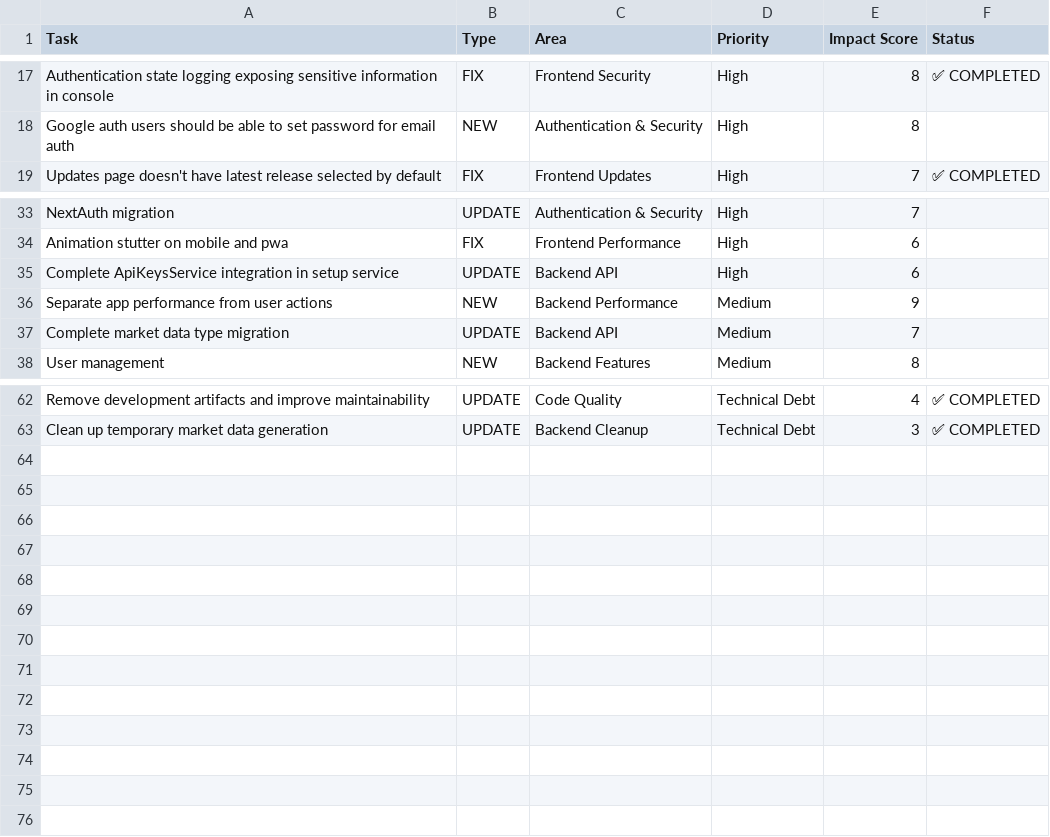
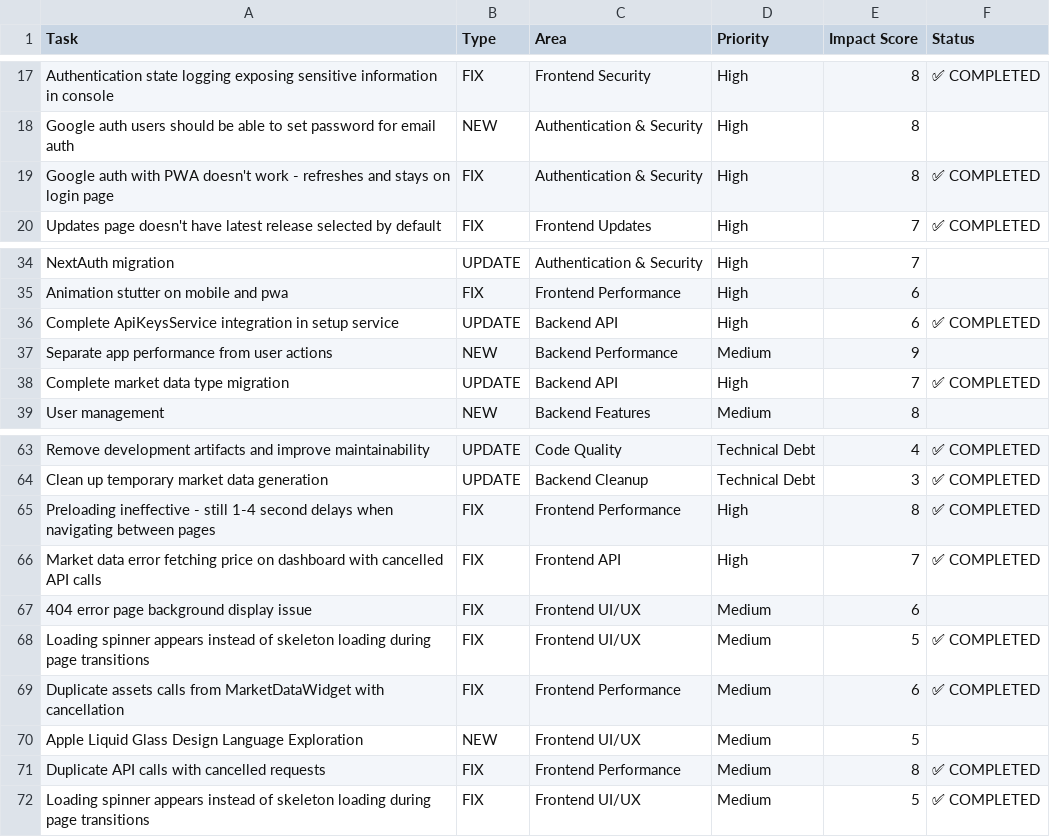
Before and after one commit to Obednal97/profolio, a CSV file: todo.csv, drawn as a sheet; only a part is shown, gaps mark what is left out.

Commit message:
fix: resolve AssetManager loading spinner flash and enhance PWA auth compatibility - replaced generic spinner with AssetManagerSkeleton for better loading UX, implemented PWA-compatible Google auth with redirect flow instead of popup, fixed Next.js 15 async route params for API proxy routes, enhanced skeleton loading across all page transitions

```diff
--- a/todo.csv
+++ b/todo.csv
@@ -18,2 +18,3 @@ Task,Type,Area,Priority,Impact Score,Status
 "Google auth users should be able to set password for email auth",NEW,Authentication & Security,High,8,
+"Google auth with PWA doesn't work - refreshes and stays on login page",FIX,Authentication & Security,High,8,✅ COMPLETED
 "Updates page doesn't have latest release selected by default",FIX,Frontend Updates,High,7,✅ COMPLETED
@@ -34,5 +35,5 @@ Task,Type,Area,Priority,Impact Score,Status
 "Animation stutter on mobile and pwa",FIX,Frontend Performance,High,6,
-"Complete ApiKeysService integration in setup service",UPDATE,Backend API,High,6,
+"Complete ApiKeysService integration in setup service",UPDATE,Backend API,High,6,✅ COMPLETED
 "Separate app performance from user actions",NEW,Backend Performance,Medium,9,
-"Complete market data type migration",UPDATE,Backend API,Medium,7,
+"Complete market data type migration",UPDATE,Backend API,High,7,✅ COMPLETED
 "User management",NEW,Backend Features,Medium,8,
@@ -63 +64,9 @@ Task,Type,Area,Priority,Impact Score,Status
 "Clean up temporary market data generation",UPDATE,Backend Cleanup,Technical Debt,3,✅ COMPLETED
+"Preloading ineffective - still 1-4 second delays when navigating between pages",FIX,Frontend Performance,High,8,✅ COMPLETED
+"Market data error fetching price on dashboard with cancelled API calls",FIX,Frontend API,High,7,✅ COMPLETED
+"404 error page background display issue",FIX,Frontend UI/UX,Medium,6,
+"Loading spinner appears instead of skeleton loading during page transitions",FIX,Frontend UI/UX,Medium,5,✅ COMPLETED
+"Duplicate assets calls from MarketDataWidget with cancellation",FIX,Frontend Performance,Medium,6,✅ COMPLETED
+"Apple Liquid Glass Design Language Exploration",NEW,Frontend UI/UX,Medium,5,
+"Duplicate API calls with cancelled requests",FIX,Frontend Performance,Medium,8,✅ COMPLETED
+"Loading spinner appears instead of skeleton loading during page transitions",FIX,Frontend UI/UX,Medium,5,✅ COMPLETED
```
Also changed, not shown: 27 other files.
